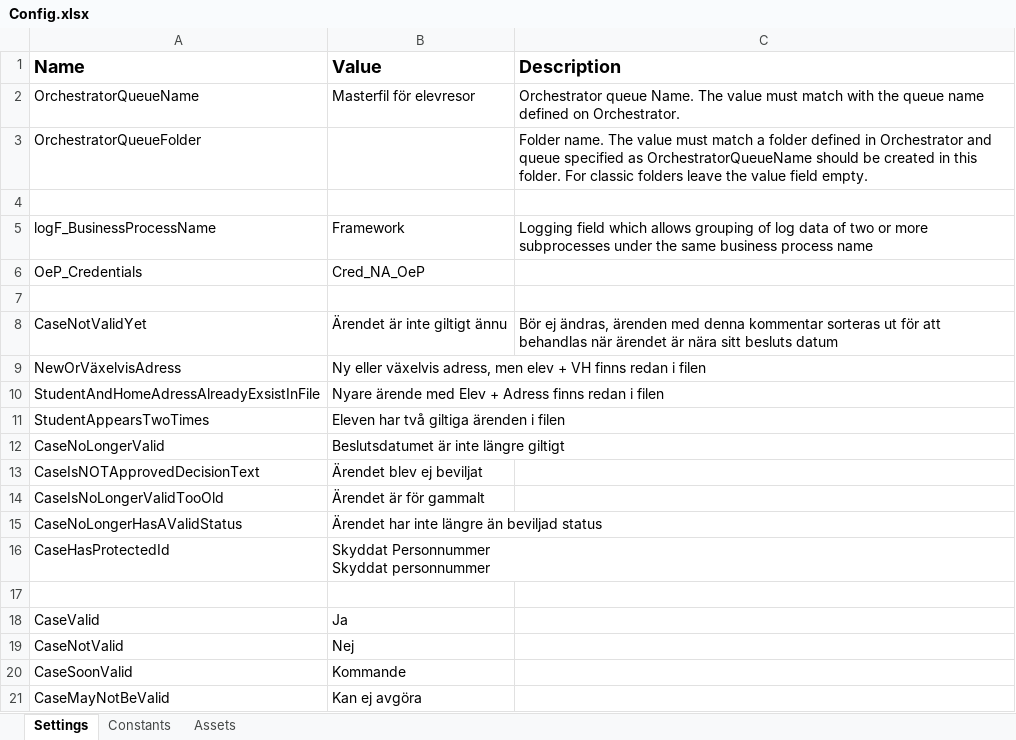
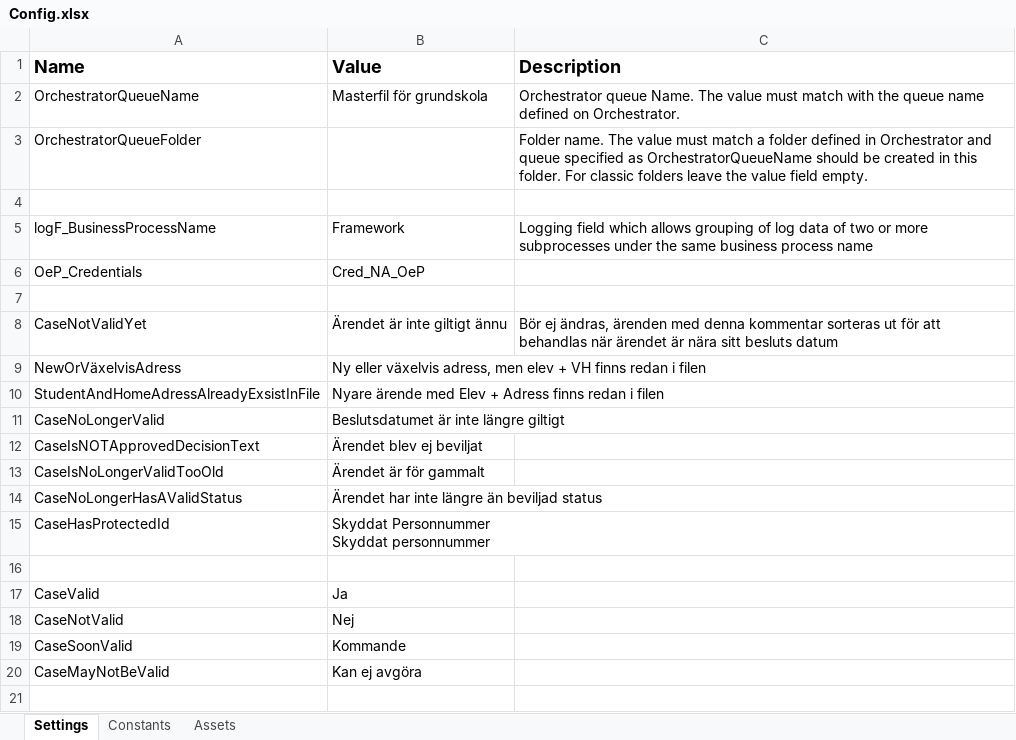
Before and after one commit to Sundsvallskommun/RPA-MasterFil_Grundskola, an Excel workbook: Data/Config.xlsx, sheet Settings, drawn as a sheet; values as stored, in another font and other column widths than the file's, no borders; the diff names each change by its address in the sheet, - before the commit and + after, or states it on an @@ line.

```diff
--- a/Data/Config.xlsx (sheet Settings)
+++ b/Data/Config.xlsx (sheet Settings)
-B2 (Value): Masterfil för elevresor
+B2 (Value): Masterfil för grundskola
-row 11: StudentAppearsTwoTimes | Eleven har två giltiga ärenden i filen
```
Also changed, not shown: sheet Assets, 1 other file.
